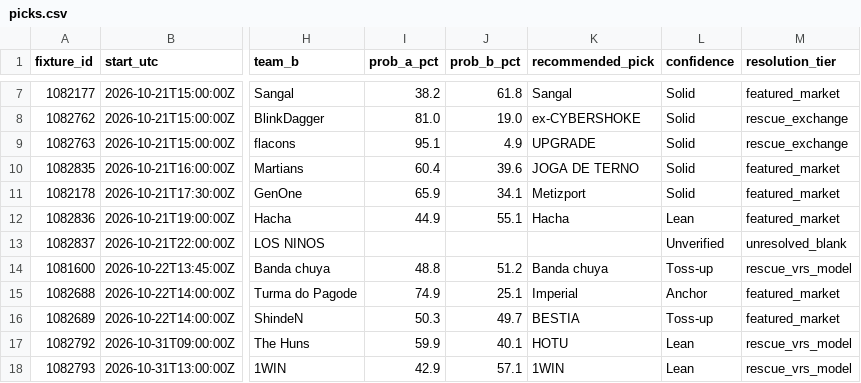
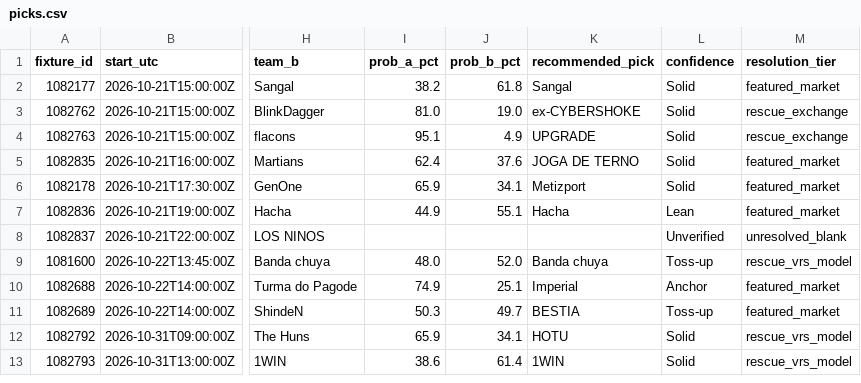
Before and after one commit to buffedlizard55-lab/MaltaProj2, a CSV file: data/7adc7718/picks.csv, drawn as a sheet; only a part is shown, gaps mark what is left out; addresses are those after the commit; the diff covers the shown part only; the diff names each change by its address in the sheet, - before the commit and + after, or states it on an @@ line.

```diff
--- a/data/7adc7718/picks.csv
+++ b/data/7adc7718/picks.csv
-I5 (prob_a_pct): 60.4
+I5 (prob_a_pct): 62.4
-J5 (prob_b_pct): 39.6
+J5 (prob_b_pct): 37.6
-I9 (prob_a_pct): 48.8
+I9 (prob_a_pct): 48.0
-J9 (prob_b_pct): 51.2
+J9 (prob_b_pct): 52.0
-I12 (prob_a_pct): 59.9
+I12 (prob_a_pct): 65.9
-J12 (prob_b_pct): 40.1
+J12 (prob_b_pct): 34.1
-L12:L13 (confidence): Lean
+L12:L13 (confidence): Solid
-I13 (prob_a_pct): 42.9
+I13 (prob_a_pct): 38.6
-J13 (prob_b_pct): 57.1
+J13 (prob_b_pct): 61.4
```
Also changed, not shown: 5 removed rows elsewhere in this file, 45 other files.
